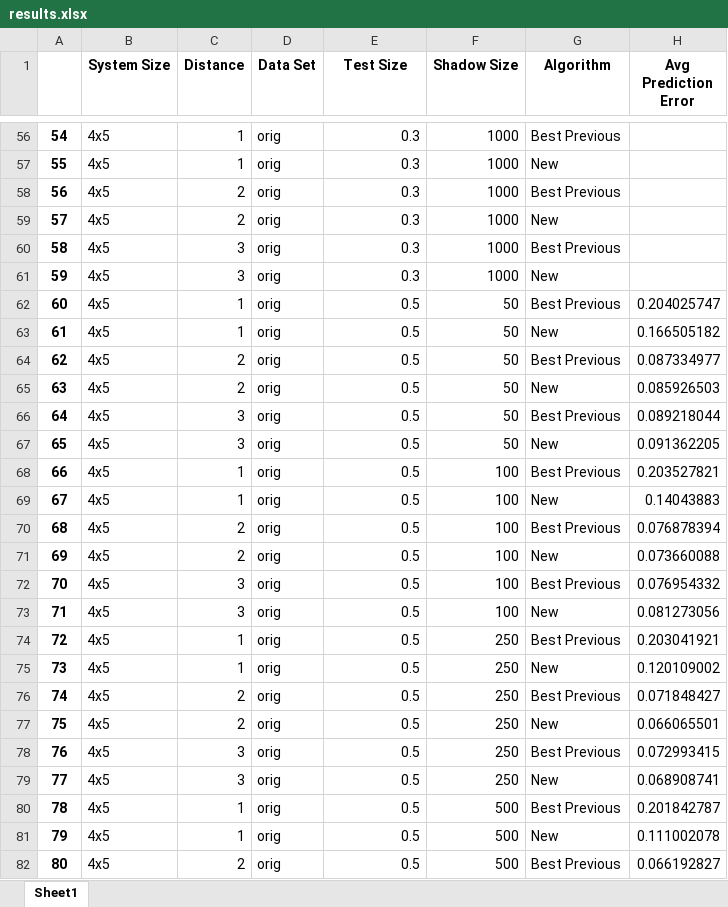
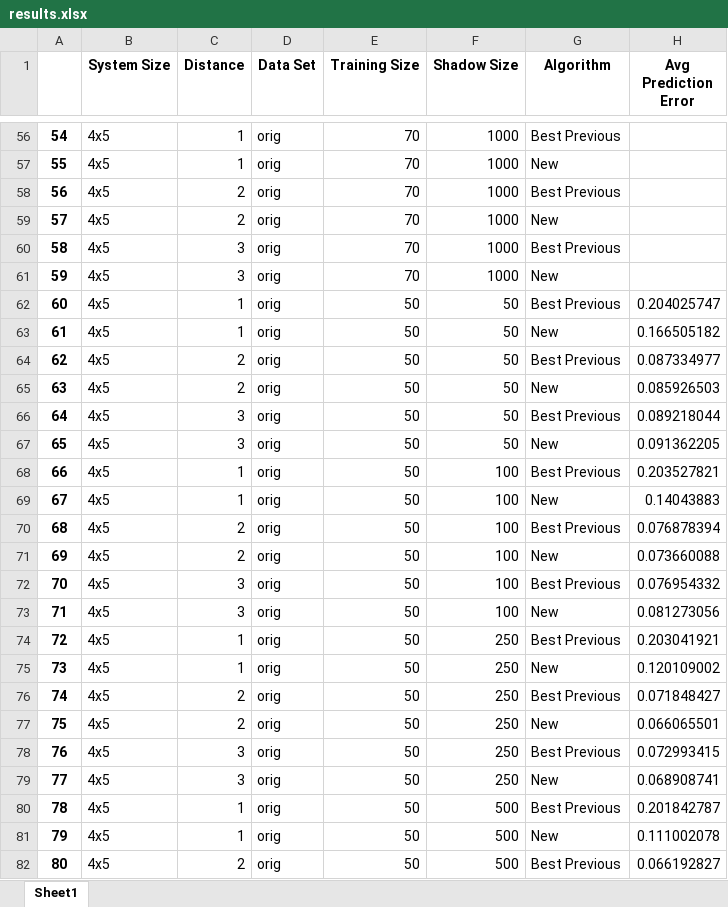
Before and after one commit to lllewis234/improved-ml-algorithm, an Excel workbook: clean_results/results.xlsx, sheet Sheet1, drawn as a sheet; only a part is shown, gaps mark what is left out; values as stored, in another font and other column widths than the file's, no borders; the diff covers the shown part only; the diff names each change by its address in the sheet, - before the commit and + after, or states it on an @@ line.

Commit message:
updated data frame with training size

```diff
--- a/clean_results/results.xlsx (sheet Sheet1)
+++ b/clean_results/results.xlsx (sheet Sheet1)
-E1: Test Size
+E1: Training Size
-E56:E61 (Training Size): 0.3
+E56:E61 (Training Size): 70
-E62:E82 (Training Size): 0.5
+E62:E82 (Training Size): 50
```
Also changed, not shown: 1473 edited cells elsewhere in this sheet, 10 other files.
